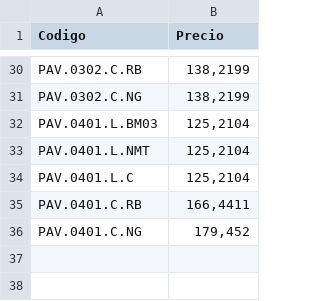
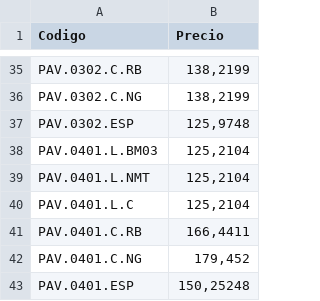
Before and after one commit to Jdurba/ImagenesPA, a CSV file: Archivos/CodigoPrecio.csv, drawn as a sheet; only a part is shown, gaps mark what is left out; the diff covers the shown part only; the diff names each change by its address in the sheet, - before the commit and + after, or states it on an @@ line.

```diff
--- a/Archivos/CodigoPrecio.csv
+++ b/Archivos/CodigoPrecio.csv
+row 37: PAV.0302.ESP | 125,9748
+row 43: PAV.0401.ESP | 150,25248
```
Also changed, not shown: 5 added rows and 1 edited cell elsewhere in this file, Archivos/ArticulosPAmont.csv, Archivos/ElementosPrecio.csv.
